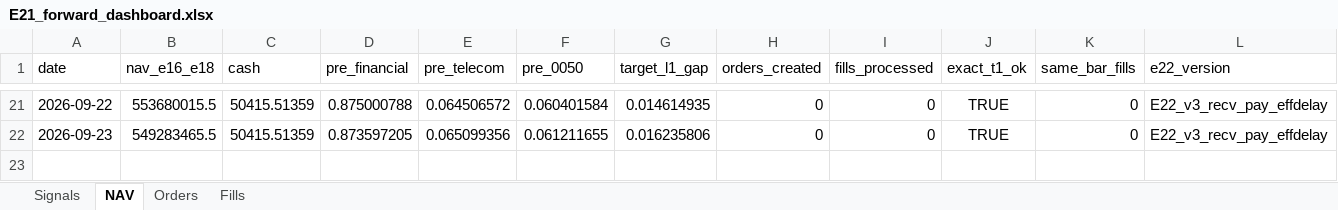
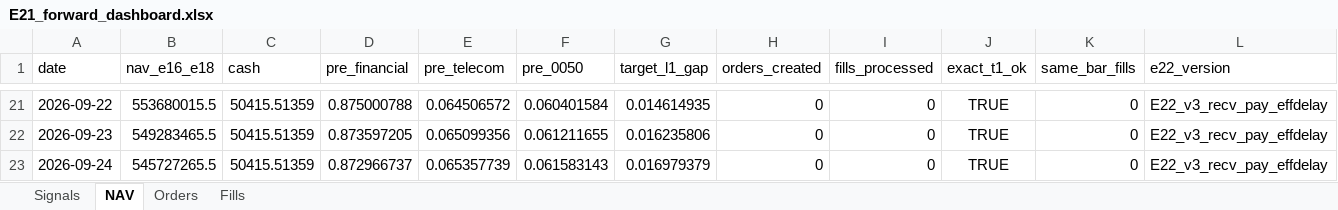
Before and after one commit to megasoma12002/v412d-data-bridge, an Excel workbook: forward/e21/E21_forward_dashboard.xlsx, sheet NAV, drawn as a sheet; only a part is shown, gaps mark what is left out; values as stored, in another font and other column widths than the file's, no borders; rows hold the shown columns only; the diff names each change by its address in the sheet, - before the commit and + after, or states it on an @@ line.

```diff
--- a/forward/e21/E21_forward_dashboard.xlsx (sheet NAV)
+++ b/forward/e21/E21_forward_dashboard.xlsx (sheet NAV)
+row 23: 2026-09-24 | 545727265.5 | 50415.51359 | 0.872966737 | 0.065357739 | 0.061583143 | 0.016979379 | 0 | 0 | TRUE | 0 | E22_v3_recv_pay_effdelay
```
Also changed, not shown: sheet Signals, 53 other files.
